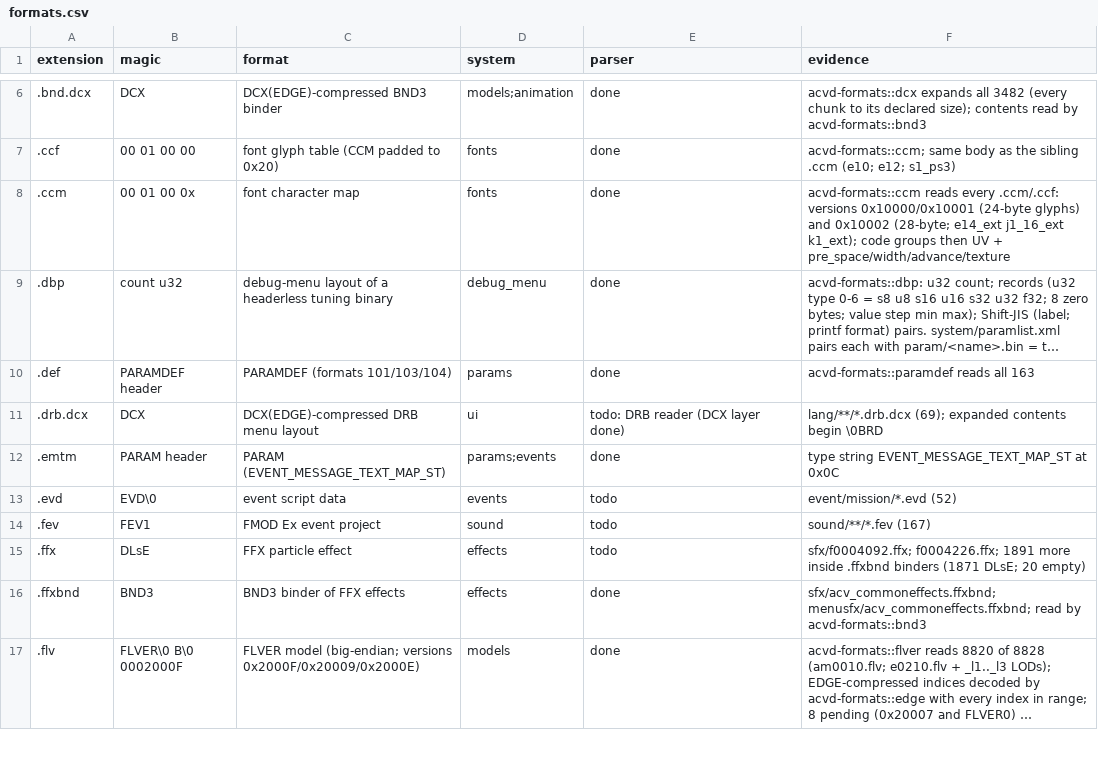
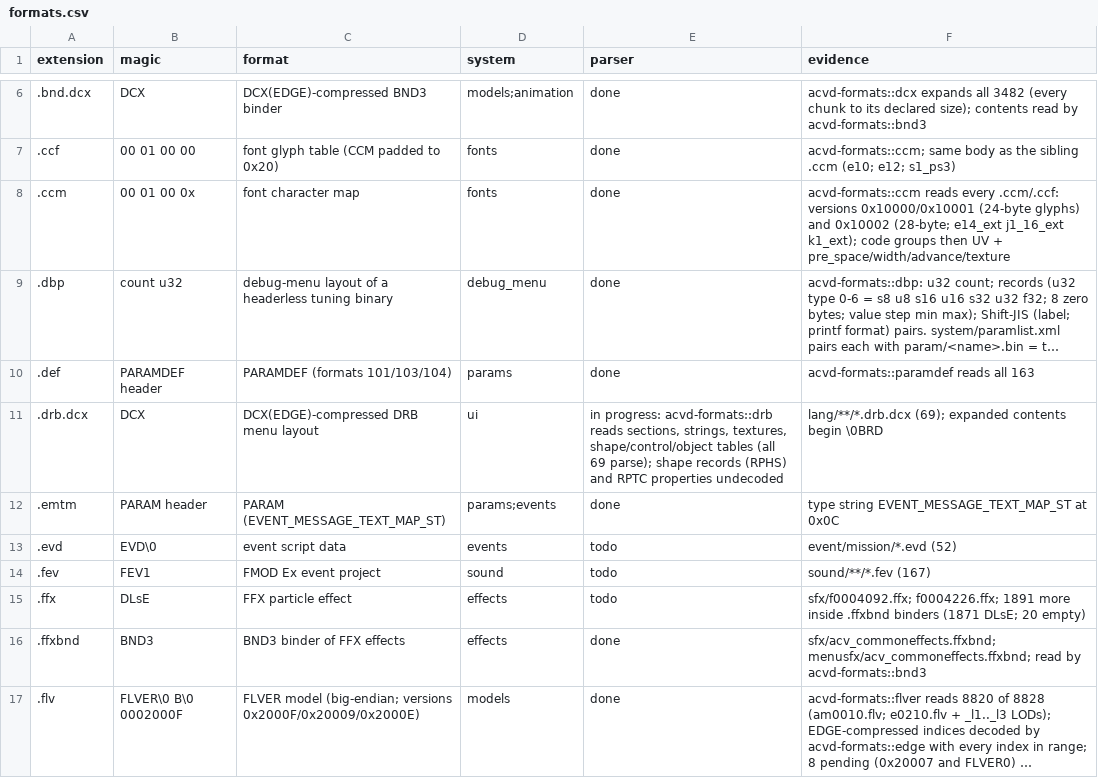
Before and after one commit to ninjagodino/ArmoredCoreRustRewrite, a CSV file: sheets/formats.csv, drawn as a sheet; only a part is shown, gaps mark what is left out; long unchanged cells end in ….

```diff
--- a/sheets/formats.csv
+++ b/sheets/formats.csv
@@ -10,3 +10,3 @@ extension,magic,format,system,parser,evidence
 .def,PARAMDEF header,PARAMDEF (formats 101/103/104),params,done,acvd-formats::paramdef reads all 163
-.drb.dcx,DCX,DCX(EDGE)-compressed DRB menu layout,ui,todo: DRB reader (DCX layer done),lang/**/*.drb.dcx (69); expanded contents begin \0BRD
+.drb.dcx,DCX,DCX(EDGE)-compressed DRB menu layout,ui,"in progress: acvd-formats::drb reads sections, strings, textures, shape/control/object tables (all 69 parse); shape records (RPHS) and RPTC properties undecoded",lang/**/*.drb.dcx (69); expanded contents begin \0BRD
 .emtm,PARAM header,PARAM (EVENT_MESSAGE_TEXT_MAP_ST),params;events,done,type string EVENT_MESSAGE_TEXT_MAP_ST at 0x0C
```
Also changed, not shown: sheets/systems.csv, 3 other files.
